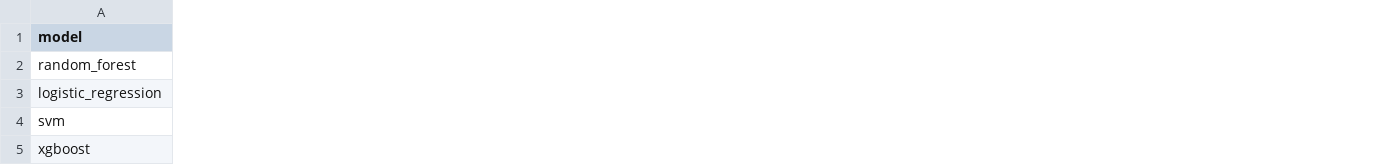
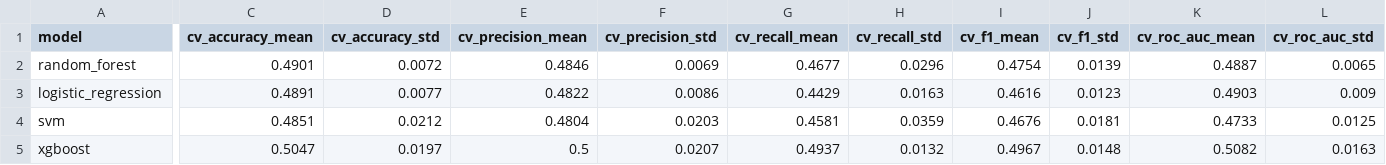
Before and after one commit to Nipuna-Tennakoon/health-disease-prediction, a CSV file: reports/model_comparison.csv, drawn as a sheet; only a part is shown, gaps mark what is left out; the diff names each change by its address in the sheet, - before the commit and + after, or states it on an @@ line.

```diff
--- a/reports/model_comparison.csv
+++ b/reports/model_comparison.csv
+column C (cv_accuracy_mean), rows 2-5: 0.4901 | 0.4891 | 0.4851 | 0.5047
+column D (cv_accuracy_std), rows 2-5: 0.0072 | 0.0077 | 0.0212 | 0.0197
+column E (cv_precision_mean), rows 2-5: 0.4846 | 0.4822 | 0.4804 | 0.5
+column F (cv_precision_std), rows 2-5: 0.0069 | 0.0086 | 0.0203 | 0.0207
+column G (cv_recall_mean), rows 2-5: 0.4677 | 0.4429 | 0.4581 | 0.4937
+column H (cv_recall_std), rows 2-5: 0.0296 | 0.0163 | 0.0359 | 0.0132
+column I (cv_f1_mean), rows 2-5: 0.4754 | 0.4616 | 0.4676 | 0.4967
+column J (cv_f1_std), rows 2-5: 0.0139 | 0.0123 | 0.0181 | 0.0148
+column K (cv_roc_auc_mean), rows 2-5: 0.4887 | 0.4903 | 0.4733 | 0.5082
+column L (cv_roc_auc_std), rows 2-5: 0.0065 | 0.009 | 0.0125 | 0.0163
```
Also changed, not shown: reports/synthetic_predictions.csv, 15 other files.
